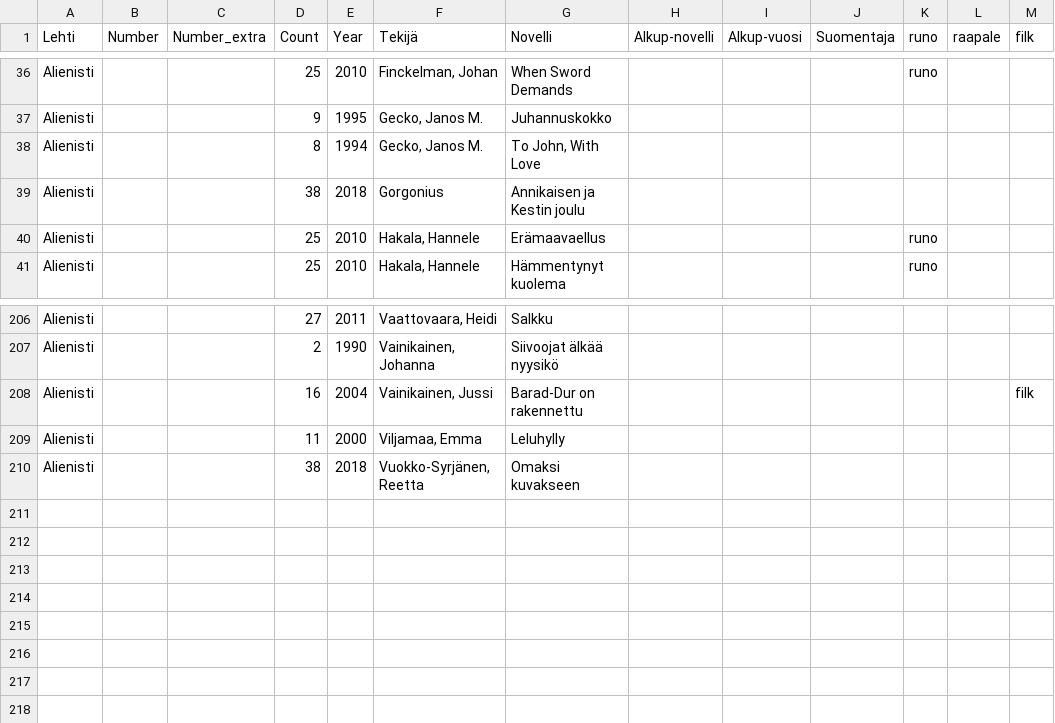
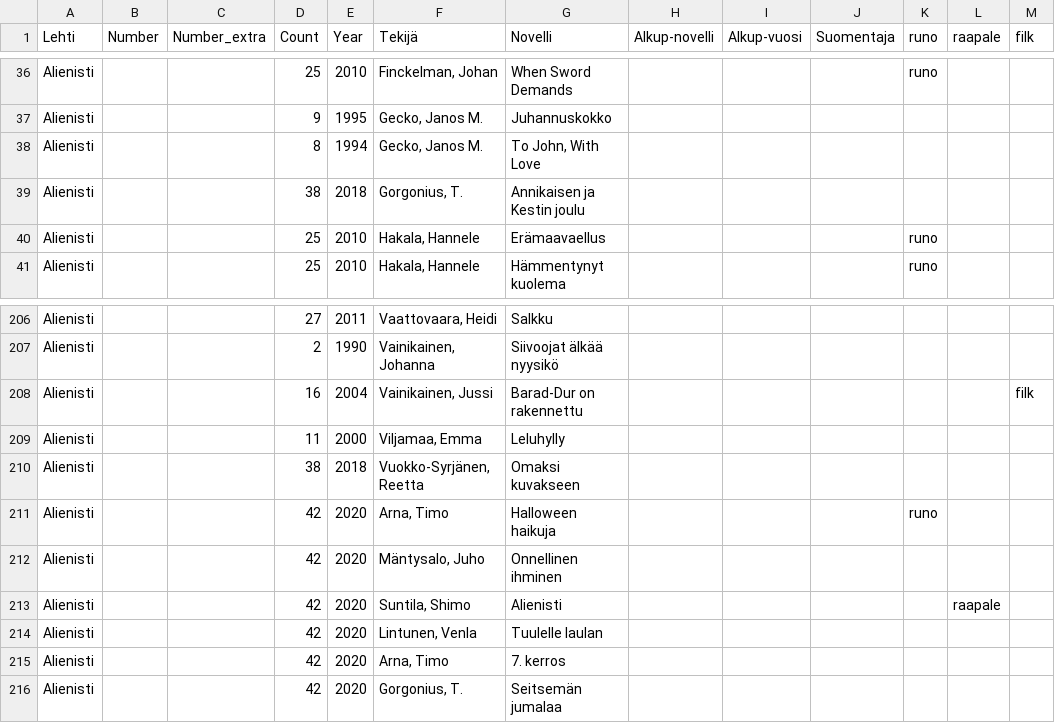
Before and after one commit to Makistos/suomisf, a CSV file: bibfiles/Magazines_Alienisti_novellit.csv, drawn as a sheet; only a part is shown, gaps mark what is left out.

```diff
--- a/bibfiles/Magazines_Alienisti_novellit.csv
+++ b/bibfiles/Magazines_Alienisti_novellit.csv
@@ -38,3 +38,3 @@ Alienisti;;;9;1995;Gecko, Janos M.;Juhannuskokko;;;;;;
 Alienisti;;;8;1994;Gecko, Janos M.;To John, With Love;;;;;;
-Alienisti;;;38;2018;Gorgonius;Annikaisen ja Kestin joulu;;;;;;
+Alienisti;;;38;2018;Gorgonius, T.;Annikaisen ja Kestin joulu;;;;;;
 Alienisti;;;25;2010;Hakala, Hannele;Erämaavaellus;;;;runo;;
@@ -210 +210,7 @@ Alienisti;;;11;2000;Viljamaa, Emma;Leluhylly;;;;;;
 Alienisti;;;38;2018;Vuokko-Syrjänen, Reetta;Omaksi kuvakseen;;;;;;
+Alienisti;;;42;2020;Arna, Timo;Halloween haikuja;;;;runo;;
+Alienisti;;;42;2020;Mäntysalo, Juho;Onnellinen ihminen;;;;;;
+Alienisti;;;42;2020;Suntila, Shimo;Alienisti;;;;;raapale;
+Alienisti;;;42;2020;Lintunen, Venla;Tuulelle laulan;;;;;;
+Alienisti;;;42;2020;Arna, Timo;7. kerros;;;;;;
+Alienisti;;;42;2020;Gorgonius, T.;Seitsemän jumalaa;;;;;;
```
Also changed, not shown: bibfiles/Magazines_Alienisti_artikkelit.csv, bibfiles/Magazines_Alienisti_lehdet.csv, 20 other files.
